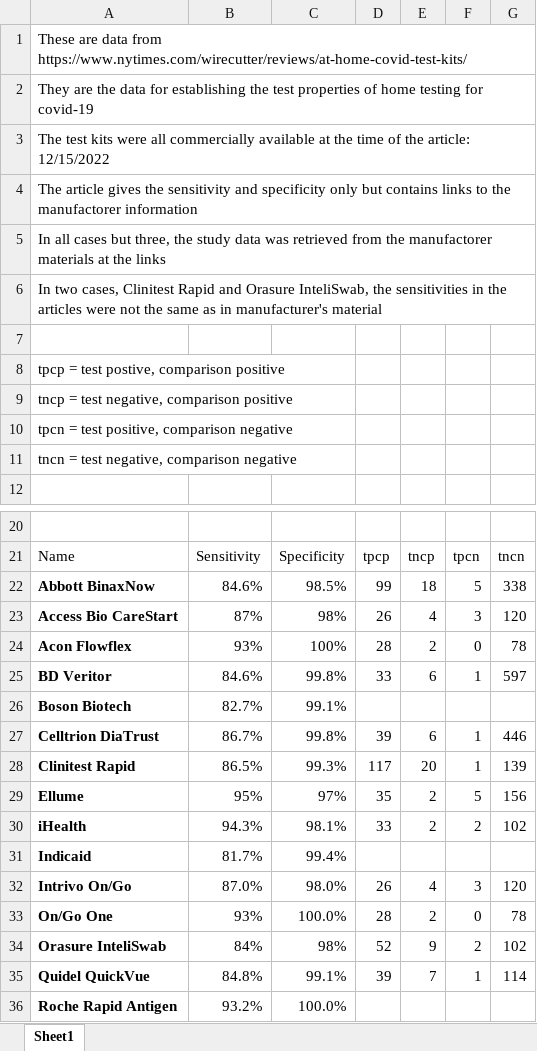
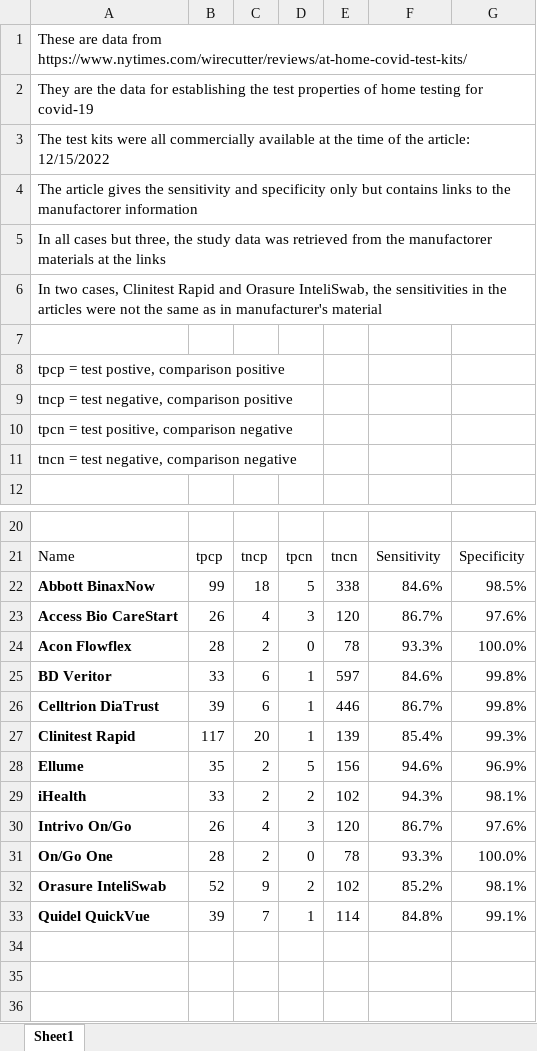
Before and after one commit to DanMcGeeSr/Data, an Excel workbook: CovidHomeTestsPerformance.xlsx, sheet Sheet1, drawn as a sheet; only a part is shown, gaps mark what is left out; values as stored, in another font and other column widths than the file's, no borders; removed rows and columns are numbered as before the commit, all else as after; the diff names each change by its address in the sheet, - before the commit and + after, or states it on an @@ line.

Commit message:
Update CovidHomeTestsPerformance.xlsx

```diff
--- a/CovidHomeTestsPerformance.xlsx (sheet Sheet1)
+++ b/CovidHomeTestsPerformance.xlsx (sheet Sheet1)
-column B, rows 21-25: Sensitivity | 84.6% | 87% | 93% | 84.6%; rows 27-30: 86.7% | 86.5% | 95% | 94.3%; rows 32-35: 87.0% | 93% | 84% | 84.8%
-column C, rows 21-25: Specificity | 98.5% | 98% | 100% | 99.8%; rows 27-30: 99.8% | 99.3% | 97% | 98.1%; rows 32-35: 98.0% | 100.0% | 98% | 99.1%
+column F, rows 21-33: Sensitivity | 84.6% | 86.7% | 93.3% | 84.6% | 86.7% | 85.4% | 94.6% | 94.3% | 86.7% | 93.3% | 85.2% | 84.8%
+column G, rows 21-33: Specificity | 98.5% | 97.6% | 100.0% | 99.8% | 99.8% | 99.3% | 96.9% | 98.1% | 97.6% | 100.0% | 98.1% | 99.1%
-row 26: Boson Biotech | 82.7% | 99.1%
-row 31: Indicaid | 81.7% | 99.4%
-row 36: Roche Rapid Antigen | 93.2% | 100.0%
```
